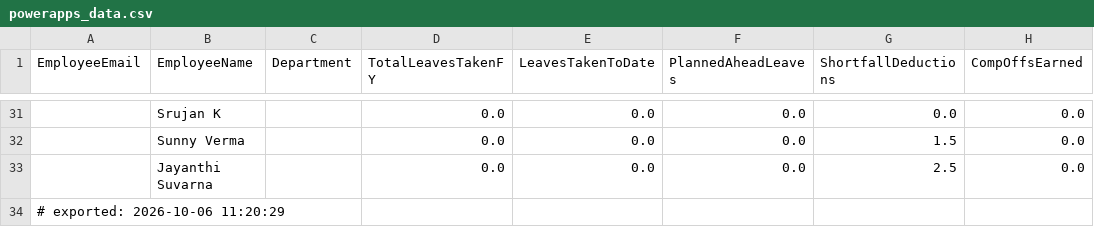
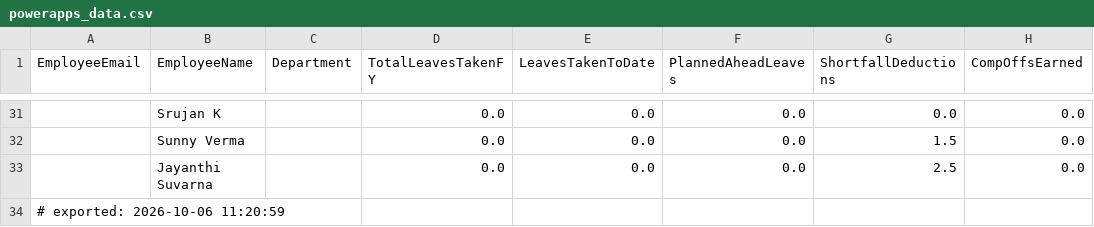
Before and after one commit to buvi-tetranetics/tetranetics-hr-portal, a CSV file: powerapps_data.csv, drawn as a sheet; only a part is shown, gaps mark what is left out; the diff covers the shown part only; the diff names each change by its address in the sheet, - before the commit and + after, or states it on an @@ line.

Commit message:
Update leave data

```diff
--- a/powerapps_data.csv
+++ b/powerapps_data.csv
-A34 (EmployeeEmail): # exported: 2026-10-06 11:20:29
+A34 (EmployeeEmail): # exported: 2026-10-06 11:20:59
```
Also changed, not shown: 1 added row, 1 removed row and 31 edited cells elsewhere in this file, daily_punch.csv.
